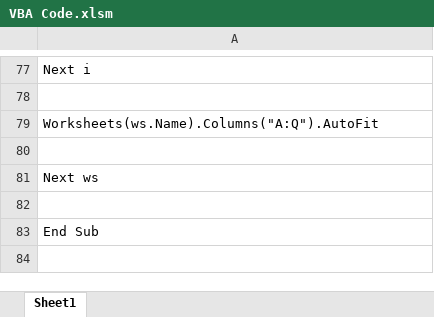
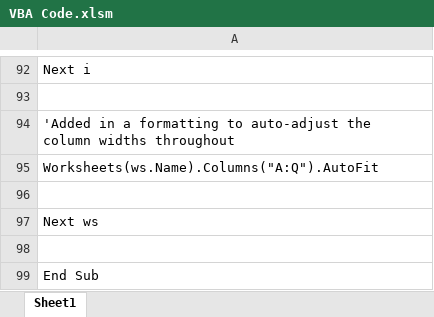
Before and after one commit to bryanpijohnson/GWU-DS-course-files, an Excel workbook: Module 2 - VBA/VBA Code.xlsm, sheet Sheet1, drawn as a sheet; only a part is shown, gaps mark what is left out; values as stored, in another font and other column widths than the file's, no borders; the diff covers the shown part only; the diff names each change by its address in the sheet, - before the commit and + after, or states it on an @@ line.

```diff
--- a/Module 2 - VBA/VBA Code.xlsm (sheet Sheet1)
+++ b/Module 2 - VBA/VBA Code.xlsm (sheet Sheet1)
+row 94: 'Added in a formatting to auto-adjust the column widths throughout
```
Also changed, not shown: 22 added rows, 7 removed rows, 3 moved rows and 6 edited cells elsewhere in this sheet, 25 other files.
